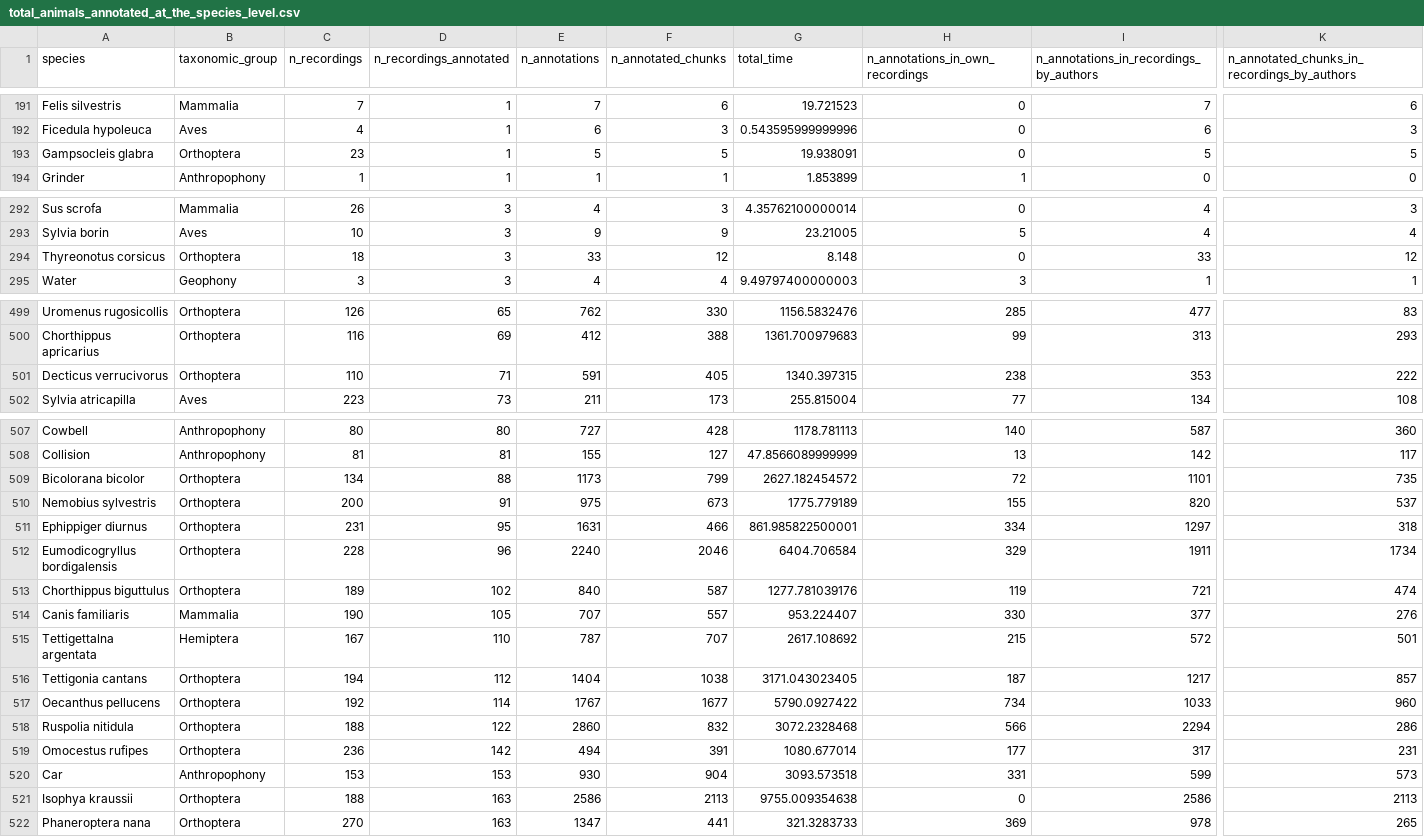
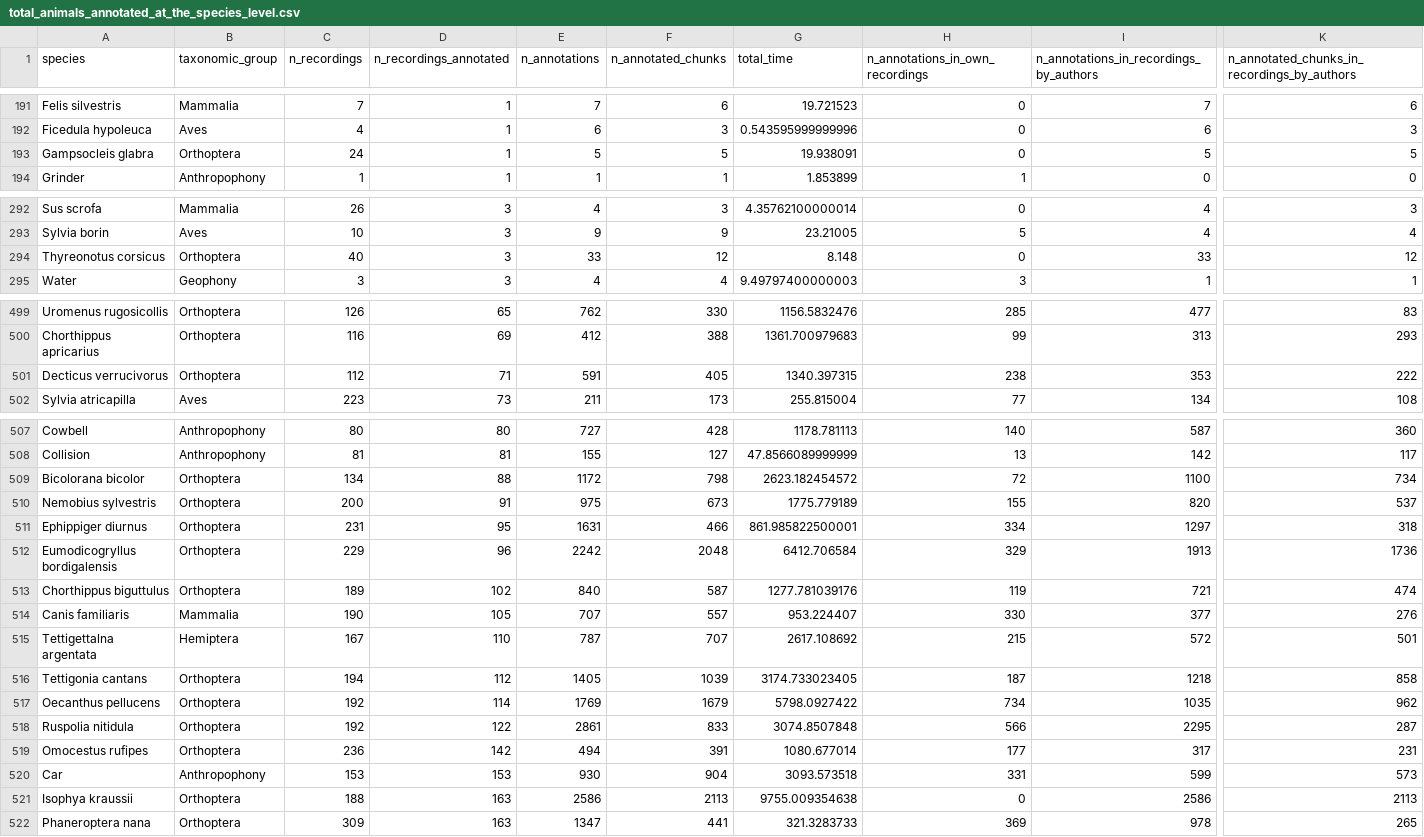
Before and after one commit to DavidFunosas/ECOSoundSet_database_analysis, a CSV file: Input/Annotations by recording chunk/total_animals_annotated_at_the_species_level.csv, drawn as a sheet; only a part is shown, gaps mark what is left out; the diff covers the shown part only; the diff names each change by its address in the sheet, - before the commit and + after, or states it on an @@ line.

Commit message:
Updated input CSVs

```diff
--- a/Input/Annotations by recording chunk/total_animals_annotated_at_the_species_level.csv
+++ b/Input/Annotations by recording chunk/total_animals_annotated_at_the_species_level.csv
-C193 (n_recordings): 23
+C193 (n_recordings): 24
-C294 (n_recordings): 18
+C294 (n_recordings): 40
-C501 (n_recordings): 110
+C501 (n_recordings): 112
-E509 (n_annotations): 1173
+E509 (n_annotations): 1172
-F509 (n_annotated_chunks): 799
+F509 (n_annotated_chunks): 798
-G509 (total_time): 2627.182454572
+G509 (total_time): 2623.182454572
-I509: 1101
+I509: 1100
-K509: 735
+K509: 734
-C512 (n_recordings): 228
+C512 (n_recordings): 229
-E512 (n_annotations): 2240
+E512 (n_annotations): 2242
-F512 (n_annotated_chunks): 2046
+F512 (n_annotated_chunks): 2048
-G512 (total_time): 6404.706584
+G512 (total_time): 6412.706584
-I512: 1911
+I512: 1913
-K512: 1734
+K512: 1736
-E516 (n_annotations): 1404
+E516 (n_annotations): 1405
-F516 (n_annotated_chunks): 1038
+F516 (n_annotated_chunks): 1039
-G516 (total_time): 3171.043023405
+G516 (total_time): 3174.733023405
-I516: 1217
+I516: 1218
-K516: 857
+K516: 858
-E517 (n_annotations): 1767
+E517 (n_annotations): 1769
-F517 (n_annotated_chunks): 1677
+F517 (n_annotated_chunks): 1679
-G517 (total_time): 5790.0927422
+G517 (total_time): 5798.0927422
-I517: 1033
+I517: 1035
-K517: 960
+K517: 962
-C518 (n_recordings): 188
+C518 (n_recordings): 192
-E518 (n_annotations): 2860
+E518 (n_annotations): 2861
-F518 (n_annotated_chunks): 832
+F518 (n_annotated_chunks): 833
-G518 (total_time): 3072.2328468
+G518 (total_time): 3074.8507848
-I518: 2294
+I518: 2295
-K518: 286
+K518: 287
-C522 (n_recordings): 270
+C522 (n_recordings): 309
```
Also changed, not shown: 84 edited cells elsewhere in this file, Input/Annotations by recording chunk/total_animals_annotated_at_the_subspecies_level.csv, 1 other file.
